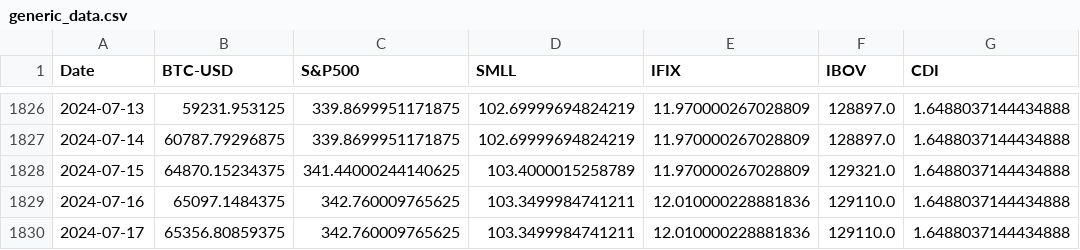
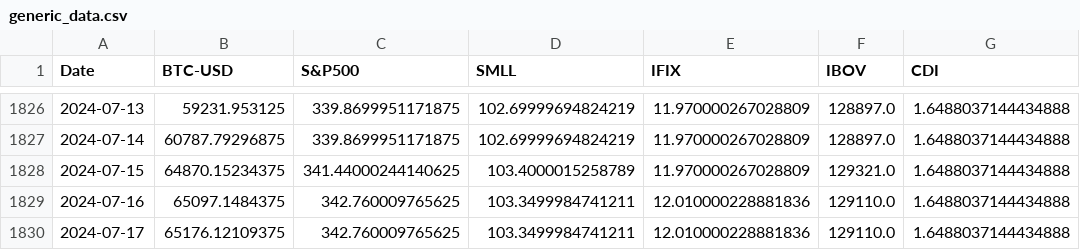
Before and after one commit to FCancella/Dashboard, a CSV file: generic_data.csv, drawn as a sheet; only a part is shown, gaps mark what is left out.

```diff
--- a/generic_data.csv
+++ b/generic_data.csv
@@ -1829,2 +1829,2 @@ Date,BTC-USD,S&P500,SMLL,IFIX,IBOV,CDI
 2024-07-16,65097.1484375,342.760009765625,103.3499984741211,12.010000228881836,129110.0,1.6488037144434888
-2024-07-17,65356.80859375,342.760009765625,103.3499984741211,12.010000228881836,129110.0,1.6488037144434888
+2024-07-17,65176.12109375,342.760009765625,103.3499984741211,12.010000228881836,129110.0,1.6488037144434888
```
Also changed, not shown: 1 other file.
